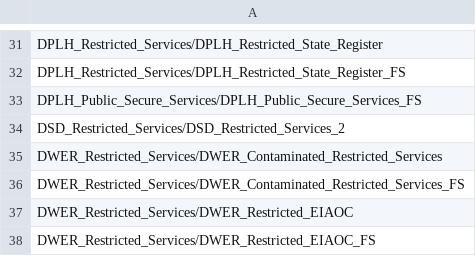
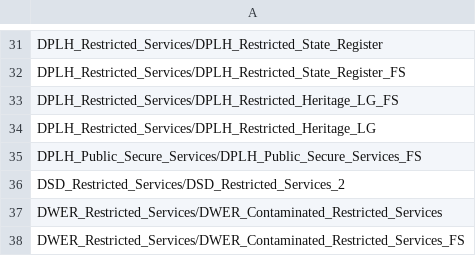
Before and after one commit to datawagovau/slip-harvester-whitelist, a CSV file: slip-whitelist.csv, drawn as a sheet; only a part is shown, gaps mark what is left out; the shorter side is filled out with more unchanged rows; the diff names each change by its address in the sheet, - before the commit and + after, or states it on an @@ line.

Commit message:
Update slip-whitelist.csv

```diff
--- a/slip-whitelist.csv
+++ b/slip-whitelist.csv
+row 33: DPLH_Restricted_Services/DPLH_Restricted_Heritage_LG_FS
+row 34: DPLH_Restricted_Services/DPLH_Restricted_Heritage_LG
```
